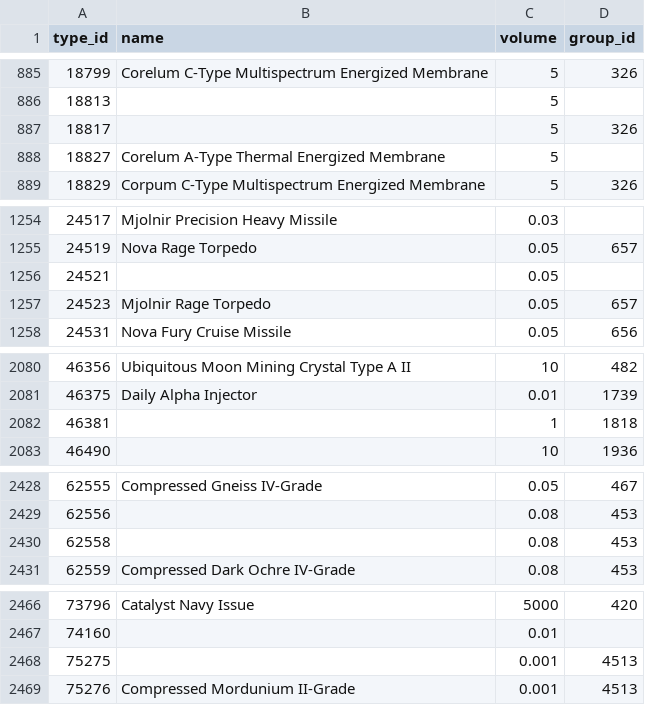
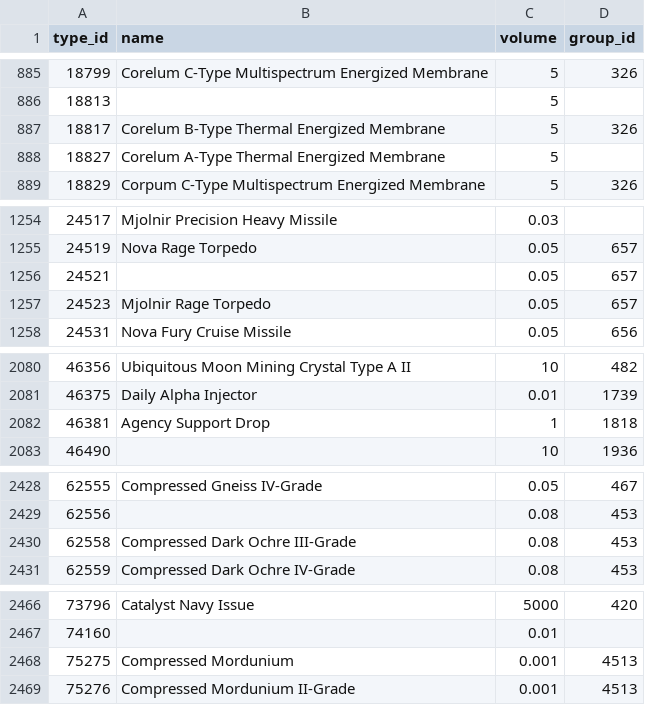
Before and after one commit to erikbahl-afk/eve-online-isk-machine, a CSV file: data/types.csv, drawn as a sheet; only a part is shown, gaps mark what is left out.

```diff
--- a/data/types.csv
+++ b/data/types.csv
@@ -886,3 +886,3 @@ type_id,name,volume,group_id
 18813,,5,
-18817,,5,326
+18817,Corelum B-Type Thermal Energized Membrane,5,326
 18827,Corelum A-Type Thermal Energized Membrane,5,
@@ -1255,3 +1255,3 @@ type_id,name,volume,group_id
 24519,Nova Rage Torpedo,0.05,657
-24521,,0.05,
+24521,,0.05,657
 24523,Mjolnir Rage Torpedo,0.05,657
@@ -2081,3 +2081,3 @@ type_id,name,volume,group_id
 46375,Daily Alpha Injector,0.01,1739
-46381,,1,1818
+46381,Agency Support Drop,1,1818
 46490,,10,1936
@@ -2429,3 +2429,3 @@ type_id,name,volume,group_id
 62556,,0.08,453
-62558,,0.08,453
+62558,Compressed Dark Ochre III-Grade,0.08,453
 62559,Compressed Dark Ochre IV-Grade,0.08,453
@@ -2467,3 +2467,3 @@ type_id,name,volume,group_id
 74160,,0.01,
-75275,,0.001,4513
+75275,Compressed Mordunium,0.001,4513
 75276,Compressed Mordunium II-Grade,0.001,4513
```
Also changed, not shown: state/metrics.csv, state/variants/exports/metrics.csv, 25 other files.
